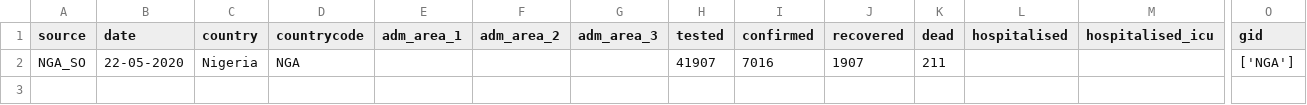
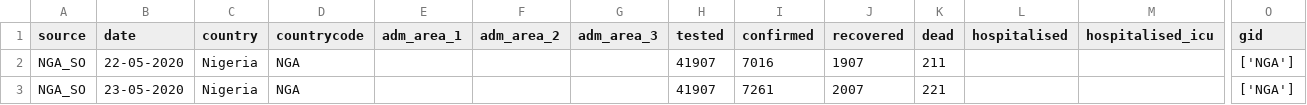
Before and after one commit to covid19db/data-archive, a CSV file: data-epidemiology/covid19db-epidemiology-NGA_SO.csv, drawn as a sheet; only a part is shown, gaps mark what is left out; rows hold the shown columns only; the diff names each change by its address in the sheet, - before the commit and + after, or states it on an @@ line.

```diff
--- a/data-epidemiology/covid19db-epidemiology-NGA_SO.csv
+++ b/data-epidemiology/covid19db-epidemiology-NGA_SO.csv
+row 3: NGA_SO | 23-05-2020 | Nigeria | NGA |  |  |  | 41907 | 7261 | 2007 | 221 |  |  | ['NGA']
```
Also changed, not shown: data-epidemiology/covid19db-epidemiology-BRA_MSHM.csv, data-epidemiology/covid19db-epidemiology-CHE_OPGOV.csv, 18 other files.
